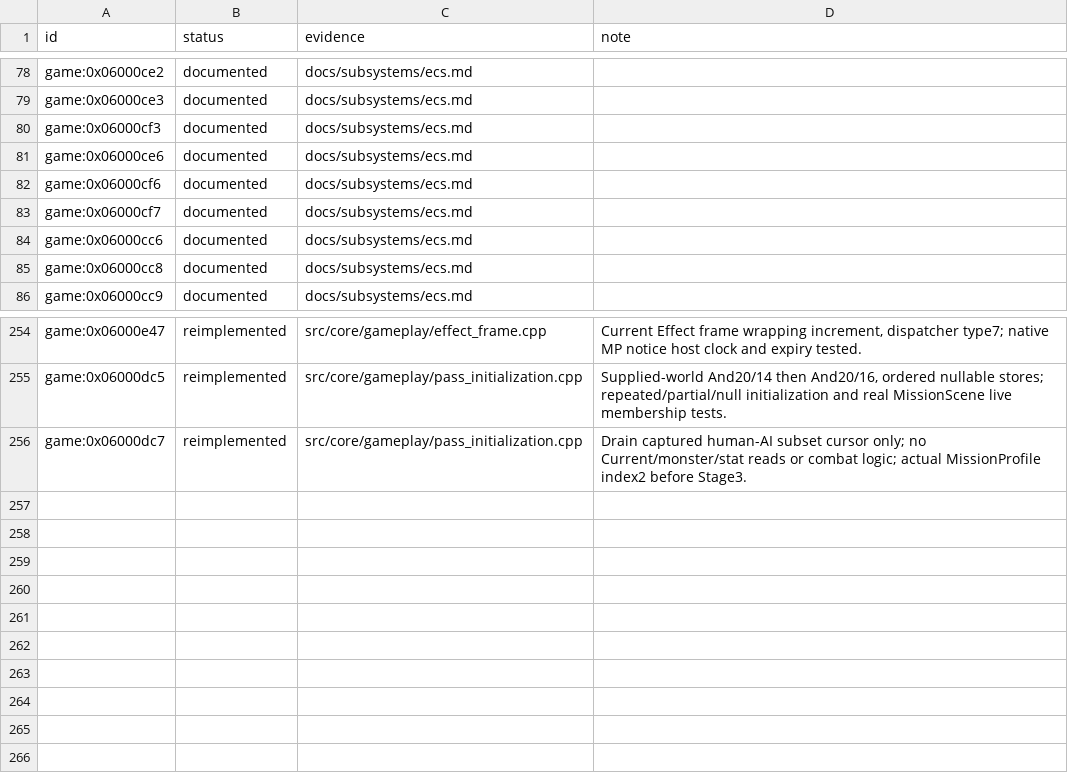
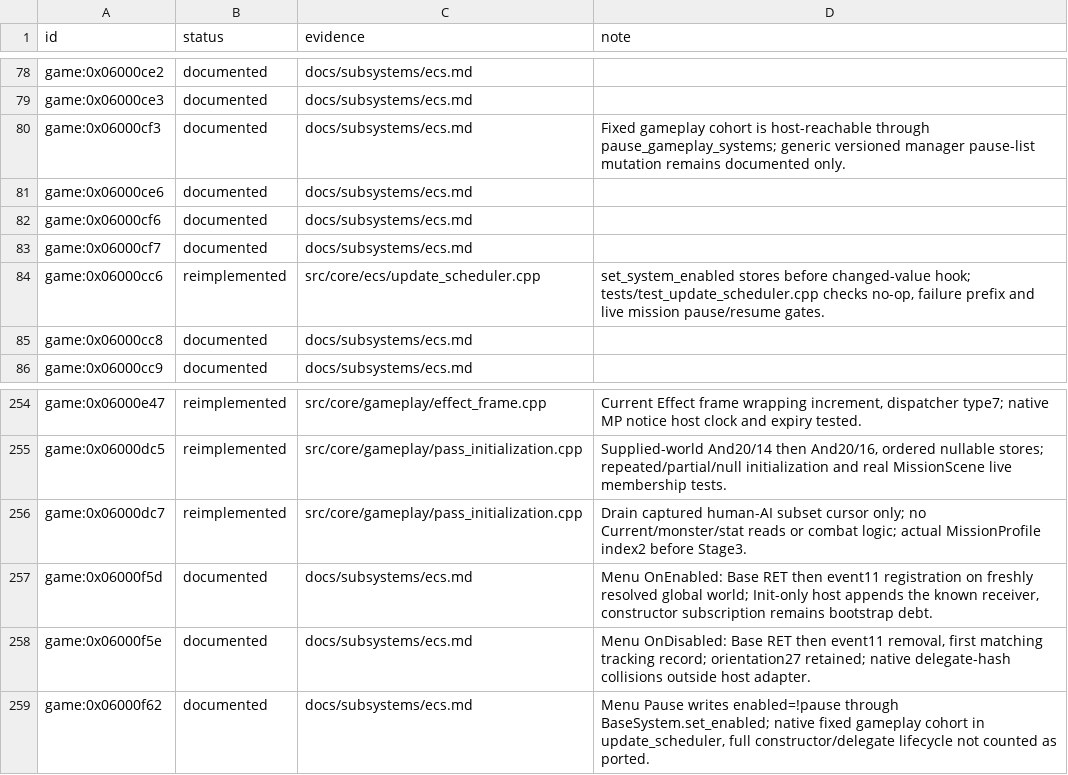
Before and after one commit to Tim-campy/magicians-saga-port, a TSV file: re/status/ecs.tsv, drawn as a sheet; only a part is shown, gaps mark what is left out.

```diff
--- a/re/status/ecs.tsv
+++ b/re/status/ecs.tsv
@@ -79,3 +79,3 @@ game:0x06000ce2	documented	docs/subsystems/ecs.md
 game:0x06000ce3	documented	docs/subsystems/ecs.md	
-game:0x06000cf3	documented	docs/subsystems/ecs.md	
+game:0x06000cf3	documented	docs/subsystems/ecs.md	Fixed gameplay cohort is host-reachable through pause_gameplay_systems; generic versioned manager pause-list mutation remains documented only.
 game:0x06000ce6	documented	docs/subsystems/ecs.md	
@@ -83,3 +83,3 @@ game:0x06000cf6	documented	docs/subsystems/ecs.md
 game:0x06000cf7	documented	docs/subsystems/ecs.md	
-game:0x06000cc6	documented	docs/subsystems/ecs.md	
+game:0x06000cc6	reimplemented	src/core/ecs/update_scheduler.cpp	set_system_enabled stores before changed-value hook; tests/test_update_scheduler.cpp checks no-op, failure prefix and live mission pause/resume gates.
 game:0x06000cc8	documented	docs/subsystems/ecs.md	
@@ -256 +256,4 @@ game:0x06000dc5	reimplemented	src/core/gameplay/pass_initialization.cpp	Supplied
 game:0x06000dc7	reimplemented	src/core/gameplay/pass_initialization.cpp	Drain captured human-AI subset cursor only; no Current/monster/stat reads or combat logic; actual MissionProfile index2 before Stage3.
+game:0x06000f5d	documented	docs/subsystems/ecs.md	Menu OnEnabled: Base RET then event11 registration on freshly resolved global world; Init-only host appends the known receiver, constructor subscription remains bootstrap debt.
+game:0x06000f5e	documented	docs/subsystems/ecs.md	Menu OnDisabled: Base RET then event11 removal, first matching tracking record; orientation27 retained; native delegate-hash collisions outside host adapter.
+game:0x06000f62	documented	docs/subsystems/ecs.md	Menu Pause writes enabled=!pause through BaseSystem.set_enabled; native fixed gameplay cohort in update_scheduler, full constructor/delegate lifecycle not counted as ported.
```
Also changed, not shown: re/functions.csv, 19 other files.
